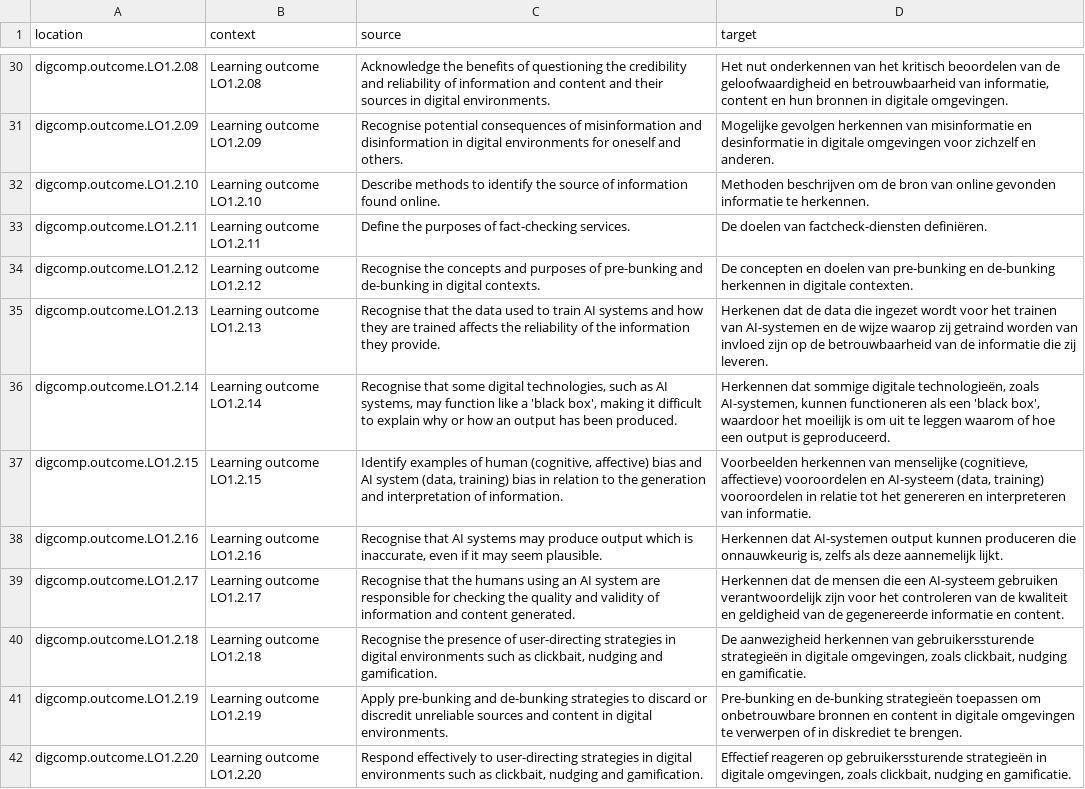
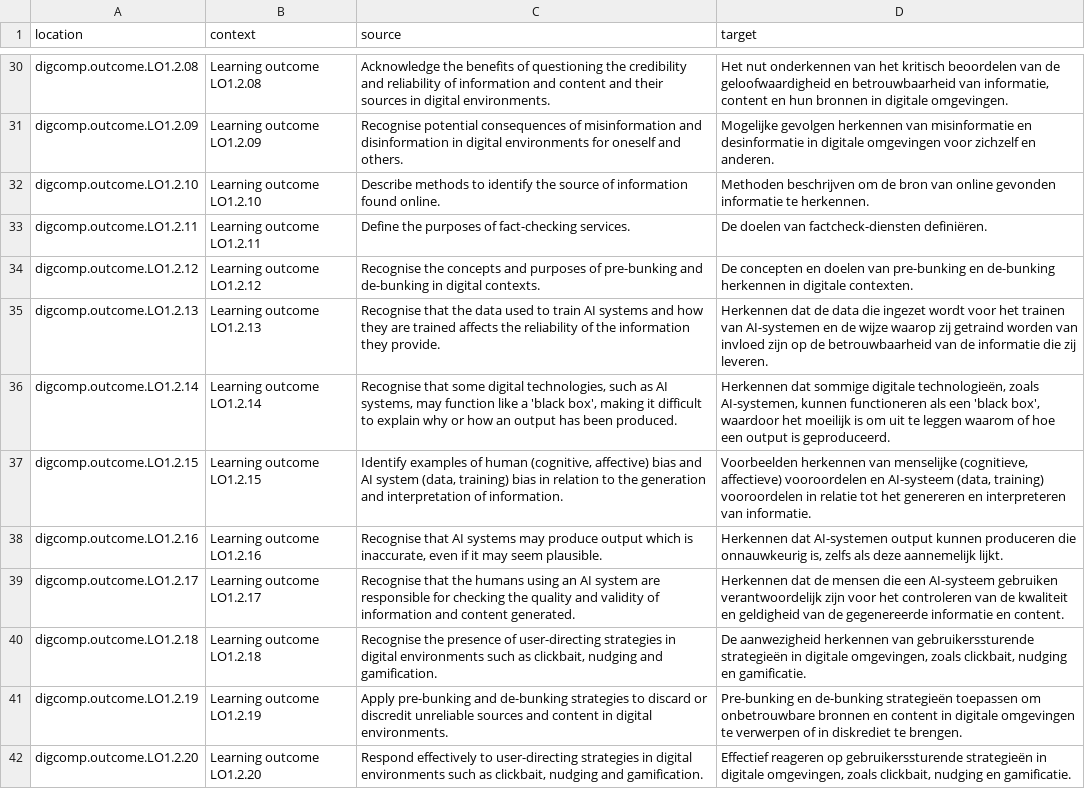
Before and after one commit to PiAir/digcomp3-l10n, a CSV file: locale/outcomes/nl.csv, drawn as a sheet; only a part is shown, gaps mark what is left out.

Commit message:
Translated using Weblate (Dutch)
Currently translated at 100.0% (523 of 523 strings)

Translation: DigComp 3.0/outcomes
Translate-URL: http://weblate.gosoftonline.com/projects/digcomp-3-0/outcomes/nl/

```diff
--- a/locale/outcomes/nl.csv
+++ b/locale/outcomes/nl.csv
@@ -34,3 +34,3 @@
 "digcomp.outcome.LO1.2.12","Learning outcome LO1.2.12","Recognise the concepts and purposes of pre-bunking and de-bunking in digital contexts.","De concepten en doelen van pre-bunking en de-bunking herkennen in digitale contexten."
-"digcomp.outcome.LO1.2.13","Learning outcome LO1.2.13","Recognise that the data used to train AI systems and how they are trained affects the reliability of the information they provide.","Herkenen dat de data die ingezet wordt voor het trainen van AI-systemen en de wijze waarop zij getraind worden van invloed zijn op de betrouwbaarheid van de informatie die zij leveren."
+"digcomp.outcome.LO1.2.13","Learning outcome LO1.2.13","Recognise that the data used to train AI systems and how they are trained affects the reliability of the information they provide.","Herkennen dat de data die ingezet wordt voor het trainen van AI-systemen en de wijze waarop zij getraind worden van invloed zijn op de betrouwbaarheid van de informatie die zij leveren."
 "digcomp.outcome.LO1.2.14","Learning outcome LO1.2.14","Recognise that some digital technologies, such as AI systems, may function like a 'black box', making it difficult to explain why or how an output has been produced.","Herkennen dat sommige digitale technologieën, zoals AI-systemen, kunnen functioneren als een 'black box', waardoor het moeilijk is om uit te leggen waarom of hoe een output is geproduceerd."
```
